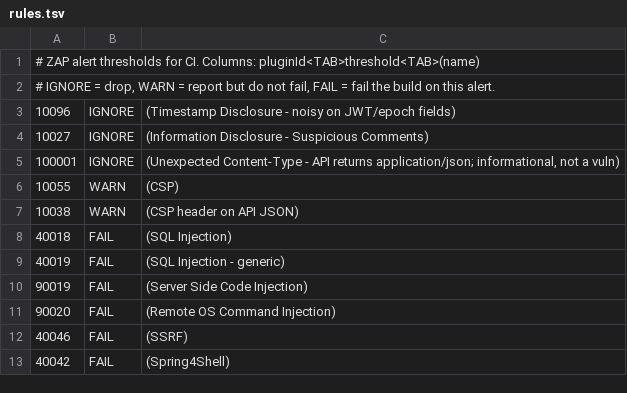
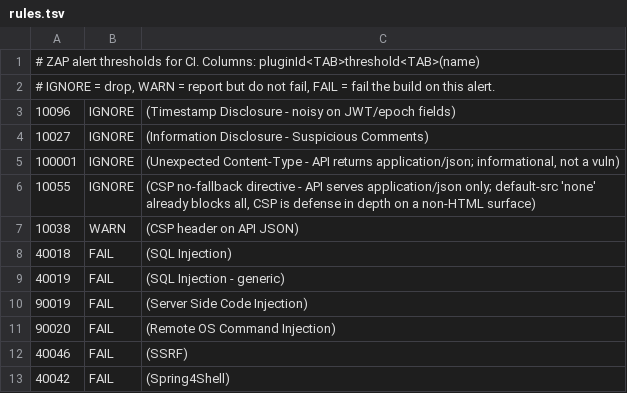
Before and after one commit to ayo326/loadlead-fullstack, a TSV file: .zap/rules.tsv, drawn as a sheet.

```diff
--- a/.zap/rules.tsv
+++ b/.zap/rules.tsv
@@ -5,3 +5,3 @@
 100001	IGNORE	(Unexpected Content-Type - API returns application/json; informational, not a vuln)
-10055	WARN	(CSP)
+10055	IGNORE	(CSP no-fallback directive - API serves application/json only; default-src 'none' already blocks all, CSP is defense in depth on a non-HTML surface)
 10038	WARN	(CSP header on API JSON)
```
